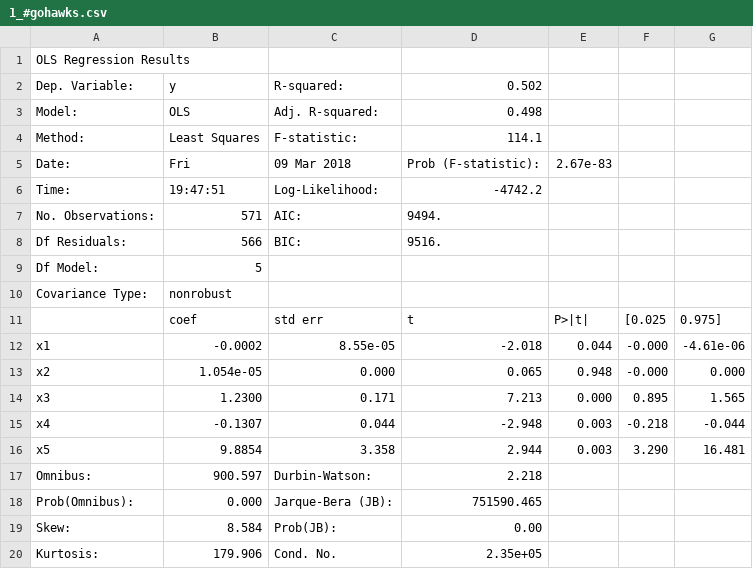
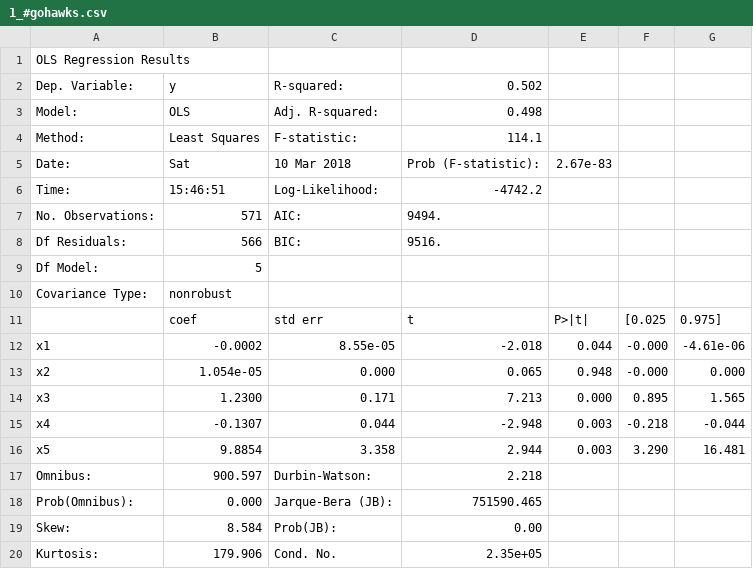
Before and after one commit to TSatyaVasanthReddy/TwitterPopularityPrediction, a CSV file: summary1.2/1_#gohawks.csv, drawn as a sheet.

```diff
--- a/summary1.2/1_#gohawks.csv
+++ b/summary1.2/1_#gohawks.csv
@@ -4,4 +4,4 @@ Model:           ,OLS             ,  Adj. R-squared:    ,   0.498
 Method:          ,Least Squares   ,  F-statistic:       ,   114.1
-Date:            ,Fri, 09 Mar 2018,  Prob (F-statistic):,2.67e-83
-Time:            ,19:47:51        ,  Log-Likelihood:    , -4742.2
+Date:            ,Sat, 10 Mar 2018,  Prob (F-statistic):,2.67e-83
+Time:            ,15:46:51        ,  Log-Likelihood:    , -4742.2
 No. Observations:,   571          ,  AIC:               ,   9494.
```
Also changed, not shown: summary1.2/1_#gopatriots.csv, summary1.2/1_#nfl.csv, 10 other files.
